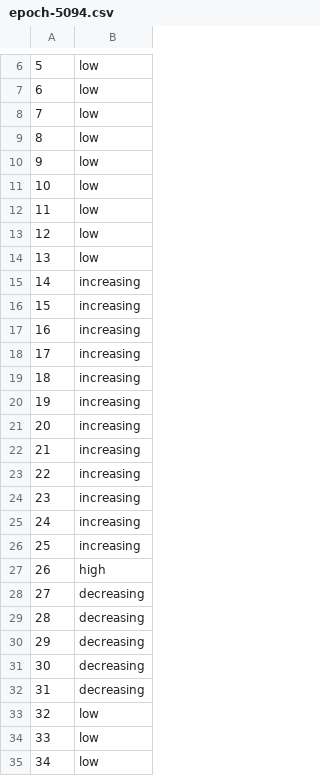
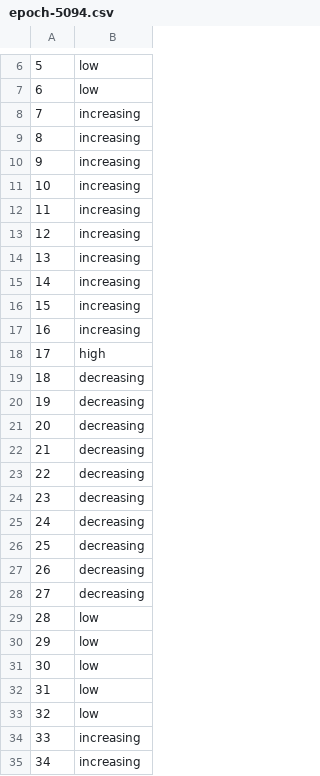
Before and after one commit to andrewpapale/Clock_v2, a CSV file: epoch-5094.csv, drawn as a sheet; only a part is shown, gaps mark what is left out; the diff covers the shown part only.

```diff
--- a/epoch-5094.csv
+++ b/epoch-5094.csv
@@ -7,9 +7,9 @@
 "6","low"
-"7","low"
-"8","low"
-"9","low"
-"10","low"
-"11","low"
-"12","low"
-"13","low"
+"7","increasing"
+"8","increasing"
+"9","increasing"
+"10","increasing"
+"11","increasing"
+"12","increasing"
+"13","increasing"
 "14","increasing"
@@ -17,19 +17,19 @@
 "16","increasing"
-"17","increasing"
-"18","increasing"
-"19","increasing"
-"20","increasing"
-"21","increasing"
-"22","increasing"
-"23","increasing"
-"24","increasing"
-"25","increasing"
-"26","high"
+"17","high"
+"18","decreasing"
+"19","decreasing"
+"20","decreasing"
+"21","decreasing"
+"22","decreasing"
+"23","decreasing"
+"24","decreasing"
+"25","decreasing"
+"26","decreasing"
 "27","decreasing"
-"28","decreasing"
-"29","decreasing"
-"30","decreasing"
-"31","decreasing"
+"28","low"
+"29","low"
+"30","low"
+"31","low"
 "32","low"
-"33","low"
-"34","low"
+"33","increasing"
+"34","increasing"
```
Also changed, not shown: 169 edited cells elsewhere in this file, 17 other files.
